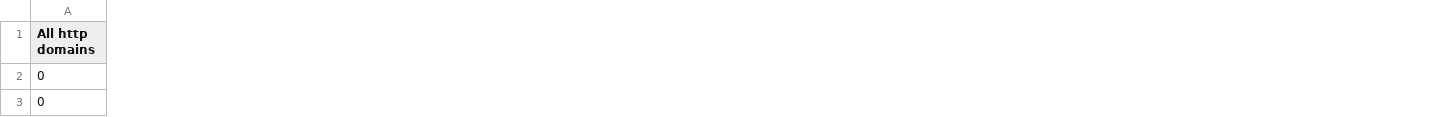
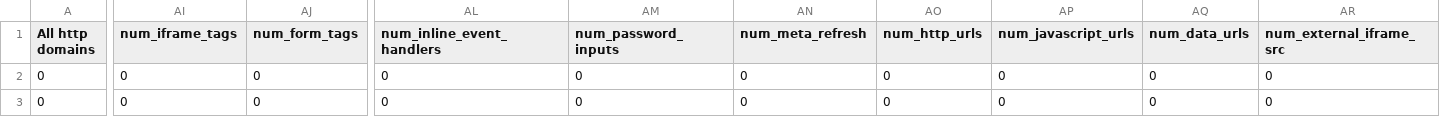
Before and after one commit to brandoneanderson/fie-comps, a CSV file: output.csv, drawn as a sheet; only a part is shown, gaps mark what is left out; the diff covers the shown part only; the diff names each change by its address in the sheet, - before the commit and + after, or states it on an @@ line.

```diff
--- a/output.csv
+++ b/output.csv
+column AI (num_iframe_tags), rows 2-3: 0 | 0
+column AJ (num_form_tags), rows 2-3: 0 | 0
+column AL (num_inline_event_handlers), rows 2-3: 0 | 0
+column AM (num_password_inputs), rows 2-3: 0 | 0
+column AN (num_meta_refresh), rows 2-3: 0 | 0
+column AO (num_http_urls), rows 2-3: 0 | 0
+column AP (num_javascript_urls), rows 2-3: 0 | 0
+column AQ (num_data_urls), rows 2-3: 0 | 0
+column AR (num_external_iframe_src), rows 2-3: 0 | 0
```
Also changed, not shown: 1 added column elsewhere in this file, 2 other files.
